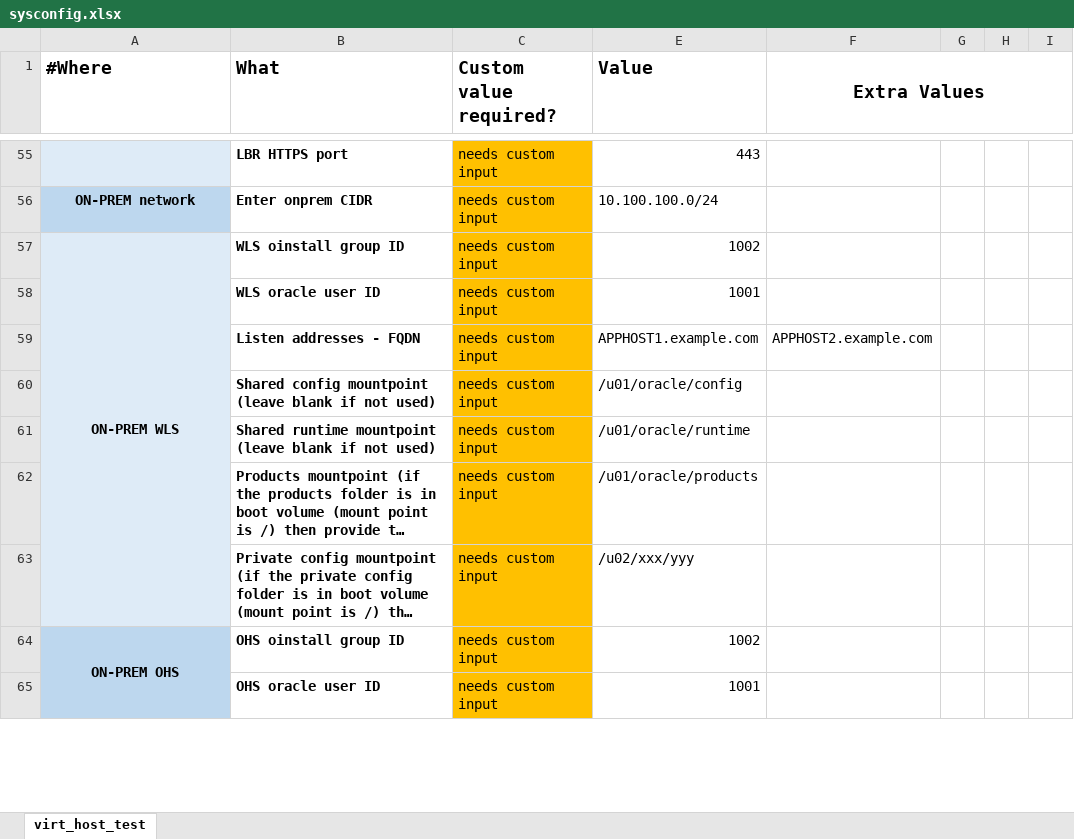
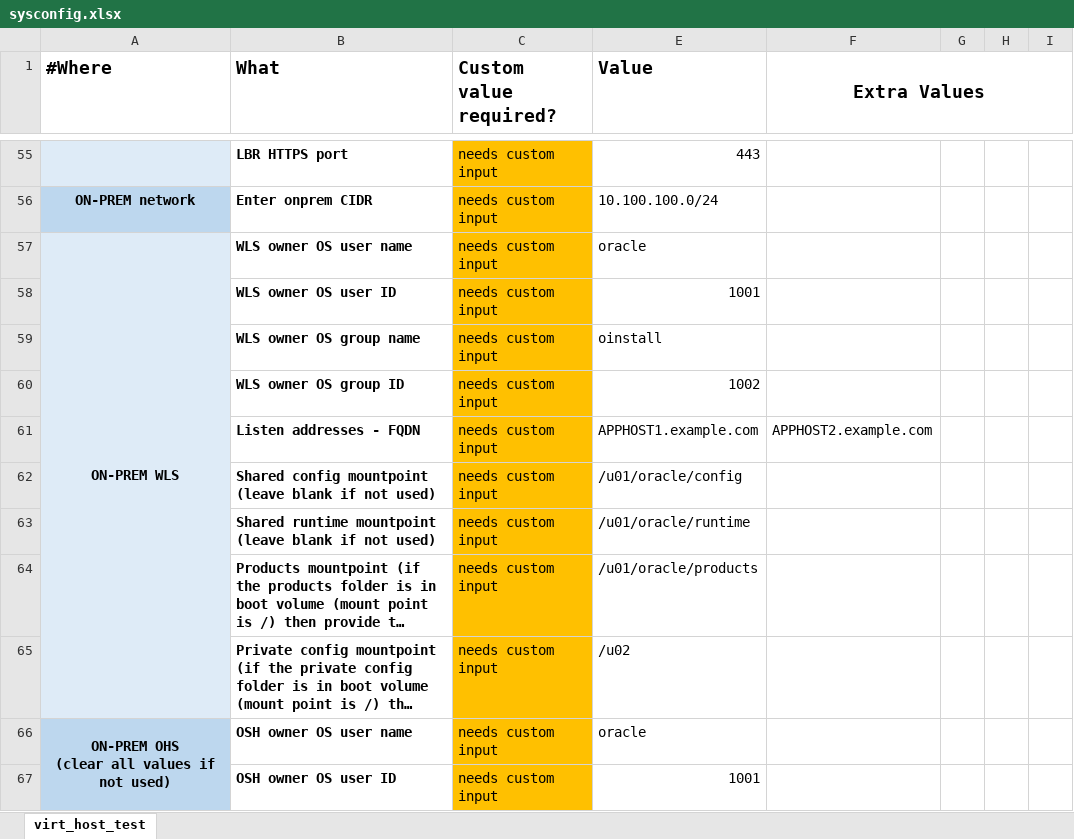
Before and after one commit to oracle-samples/maa, an Excel workbook: wls-hydr/sysconfig.xlsx, sheet virt_host_test, drawn as a sheet; only a part is shown, gaps mark what is left out; long unchanged cells end in …; values as stored, in another font and other column widths than the file's, no borders; removed rows and columns are numbered as before the commit, all else as after; ↵ is a line break in a cell; the diff covers the shown part only; the diff names each change by its address in the sheet, - before the commit and + after, or states it on an @@ line.

Commit message:
Update to WLS_HYDR framework per latest features
This is grabbing baseline from orahub as of November 6rh 2024

```diff
--- a/wls-hydr/sysconfig.xlsx (sheet virt_host_test)
+++ b/wls-hydr/sysconfig.xlsx (sheet virt_host_test)
-B57 (What): WLS oinstall group ID
+B57 (What): WLS owner OS user name
-E57 (Value): 1002
+E57 (Value): oracle
-B58 (What): WLS oracle user ID
+B58 (What): WLS owner OS user ID
+row 59:  | WLS owner OS group name | needs custom input | oinstall
+row 60:  | WLS owner OS group ID | needs custom input | 1002
-E65 (Value): /u02/xxx/yyy
+E65 (Value): /u02
-row 64: ON-PREM OHS | OHS oinstall group ID | needs custom input | 1002
+row 66: ON-PREM OHS ↵ (clear all values if not used) | OSH owner OS user name | needs custom input | oracle
-B67 (What): OHS oracle user ID
+B67 (What): OSH owner OS user ID
```
Also changed, not shown: 2 added rows, 12 edited cells and cell formats elsewhere in this sheet, hidden cells, wls-hydr/sysconfig_discovery.xlsx, 11 other files.
